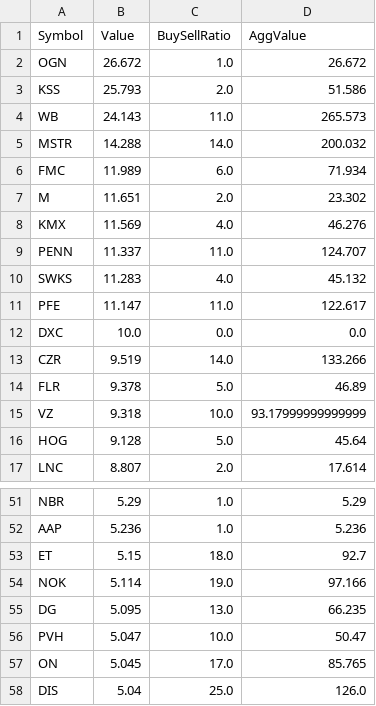
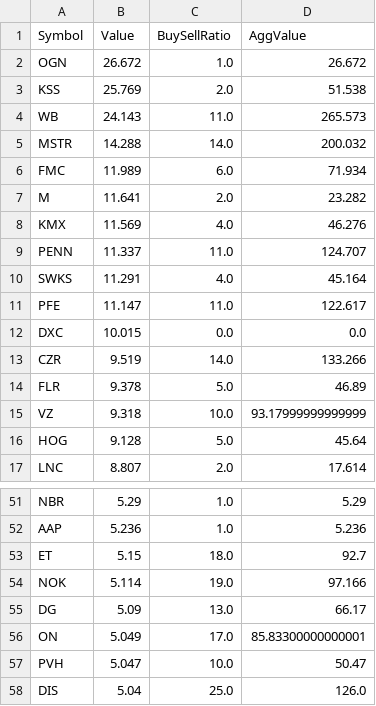
Before and after one commit to lukaselsrode/projects, a CSV file: daily_investor/data/picks_2025_11_24.csv, drawn as a sheet; only a part is shown, gaps mark what is left out; the diff covers the shown part only.

```diff
--- a/daily_investor/data/picks_2025_11_24.csv
+++ b/daily_investor/data/picks_2025_11_24.csv
@@ -2,3 +2,3 @@ Symbol,Value,BuySellRatio,AggValue
 OGN,26.672,1.0,26.672
-KSS,25.793,2.0,51.586
+KSS,25.769,2.0,51.538
 WB,24.143,11.0,265.573
@@ -6,8 +6,8 @@ MSTR,14.288,14.0,200.032
 FMC,11.989,6.0,71.934
-M,11.651,2.0,23.302
+M,11.641,2.0,23.282
 KMX,11.569,4.0,46.276
 PENN,11.337,11.0,124.707
-SWKS,11.283,4.0,45.132
+SWKS,11.291,4.0,45.164
 PFE,11.147,11.0,122.617
-DXC,10.0,0.0,0.0
+DXC,10.015,0.0,0.0
 CZR,9.519,14.0,133.266
@@ -54,5 +54,5 @@ ET,5.15,18.0,92.7
 NOK,5.114,19.0,97.166
-DG,5.095,13.0,66.235
+DG,5.09,13.0,66.17
+ON,5.049,17.0,85.83300000000001
 PVH,5.047,10.0,50.47
-ON,5.045,17.0,85.765
 DIS,5.04,25.0,126.0
```
Also changed, not shown: 16 edited cells elsewhere in this file, 2 other files.
